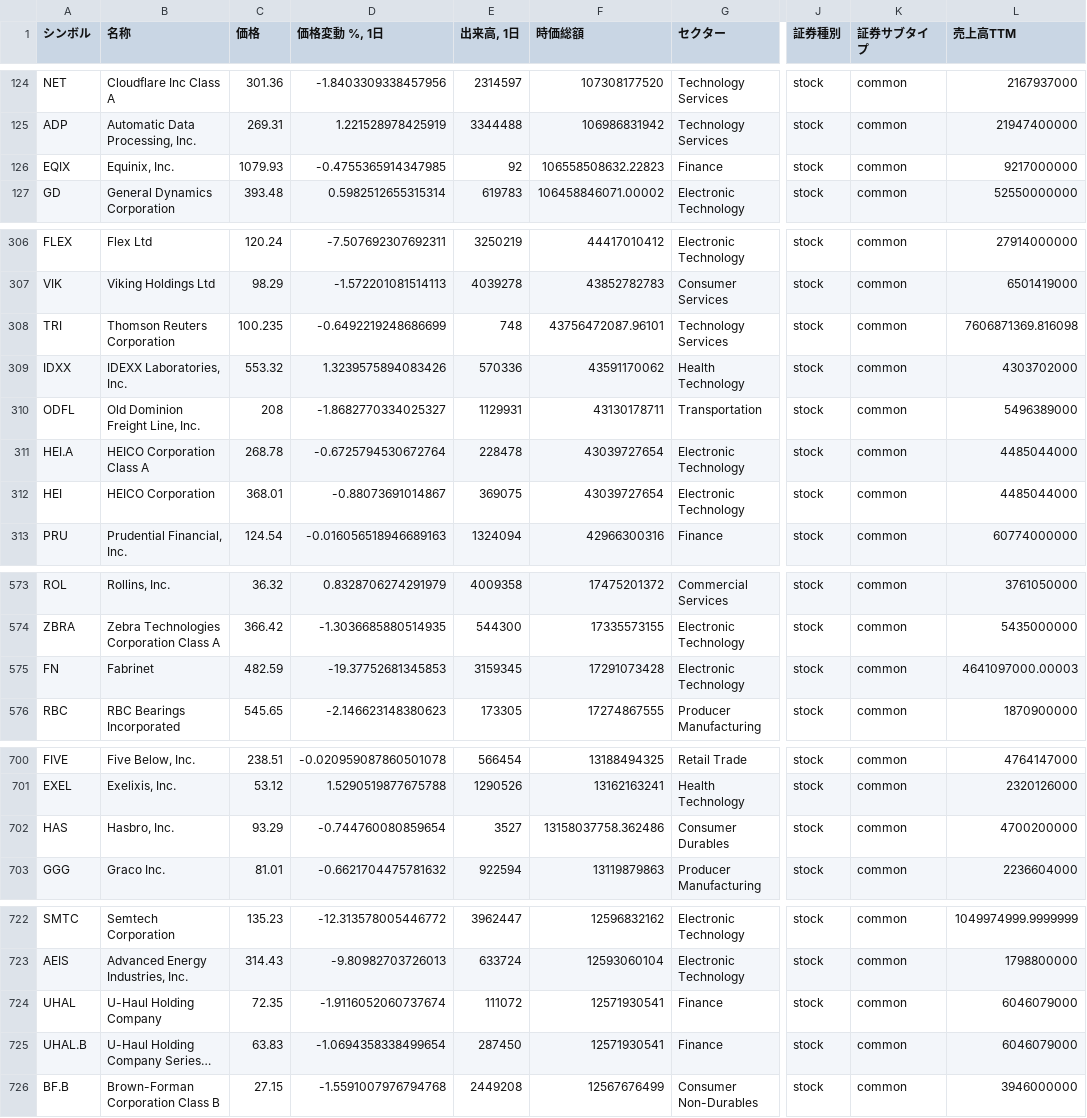
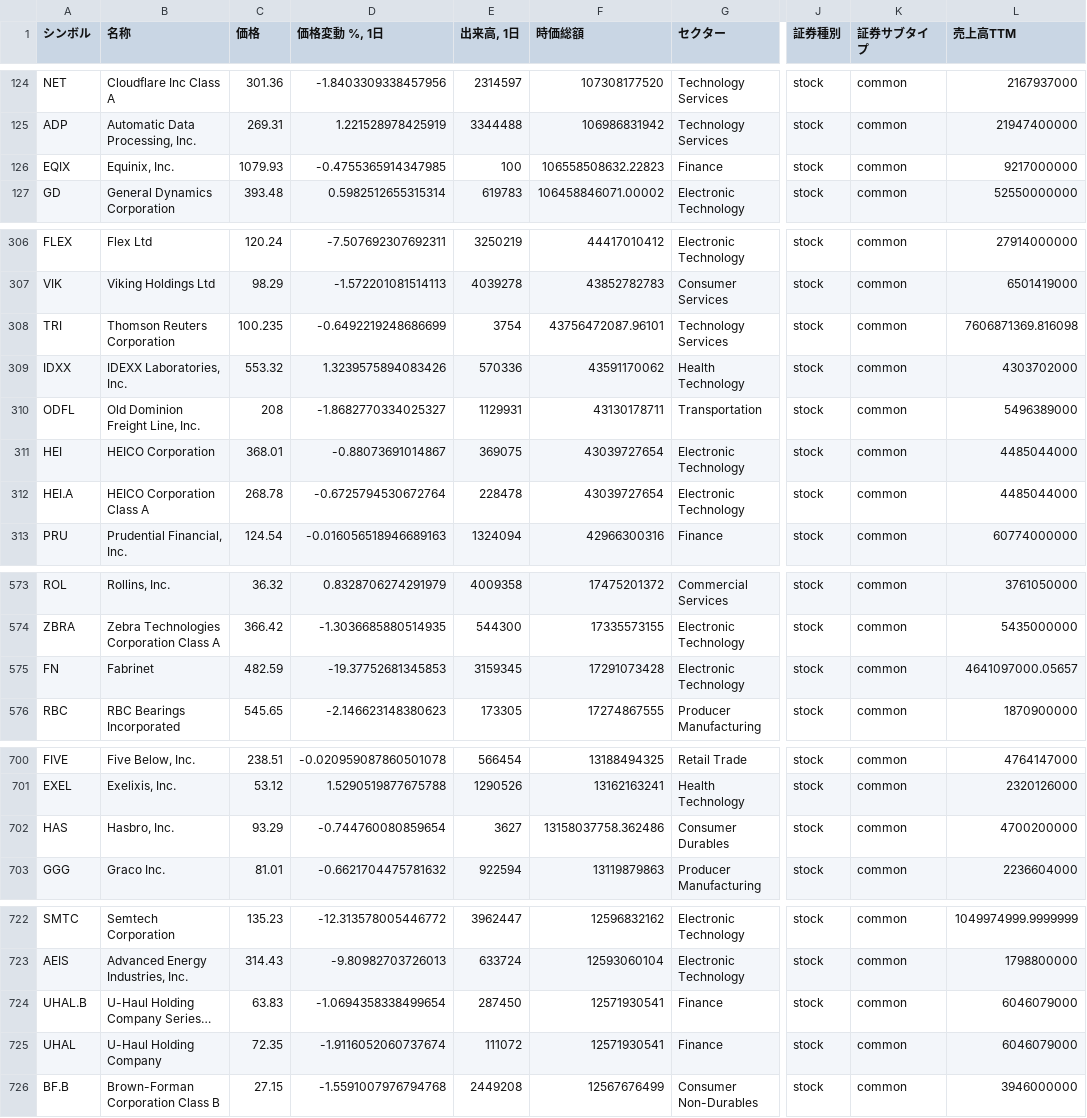
Before and after one commit to thanzo12wizu-stack/v38-watchlist, a CSV file: universe.csv, drawn as a sheet; only a part is shown, gaps mark what is left out; long unchanged cells end in …; the diff covers the shown part only; the diff names each change by its address in the sheet, - before the commit and + after, or states it on an @@ line.

```diff
--- a/universe.csv
+++ b/universe.csv
-E126 (出来高, 1日): 92
+E126 (出来高, 1日): 100
-E308 (出来高, 1日): 748
+E308 (出来高, 1日): 3754
@@ row 311 moved to row 312: HEI.A @@
-L575 (売上高TTM): 4641097000.00003
+L575 (売上高TTM): 4641097000.05657
-E702 (出来高, 1日): 3527
+E702 (出来高, 1日): 3627
@@ row 724 moved to row 725: UHAL @@
```
Also changed, not shown: 1 moved row and 6 edited cells elsewhere in this file, daily_log.csv, 3 other files.
